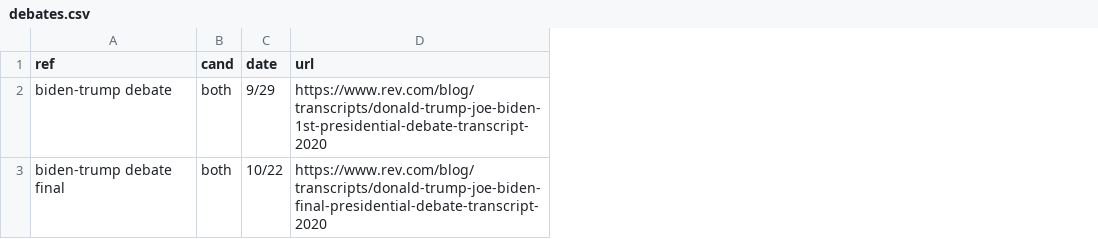
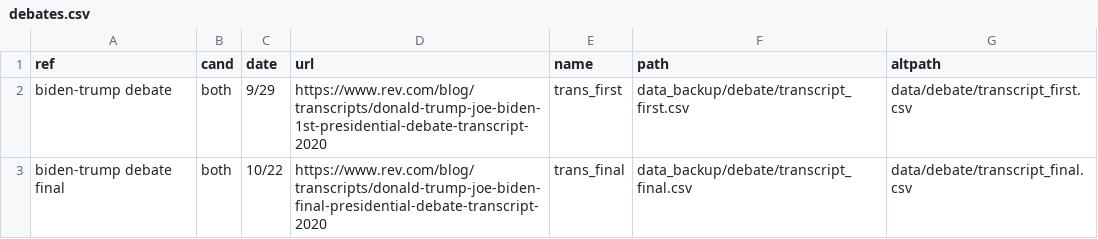
Before and after one commit to ADernild/pres_debate, a CSV file: debates.csv, drawn as a sheet; the diff names each change by its address in the sheet, - before the commit and + after, or states it on an @@ line.

Commit message:
Adding programmatic methods to data_cleaning.R and collecting_twitter_data.R

```diff
--- a/debates.csv
+++ b/debates.csv
+column E (name), rows 2-3: trans_first | trans_final
+column F (path), rows 2-3: data_backup/debate/transcript_first.csv | data_backup/debate/transcript_final.csv
+column G (altpath), rows 2-3: data/debate/transcript_first.csv | data/debate/transcript_final.csv
```
Also changed, not shown: 23 other files.
